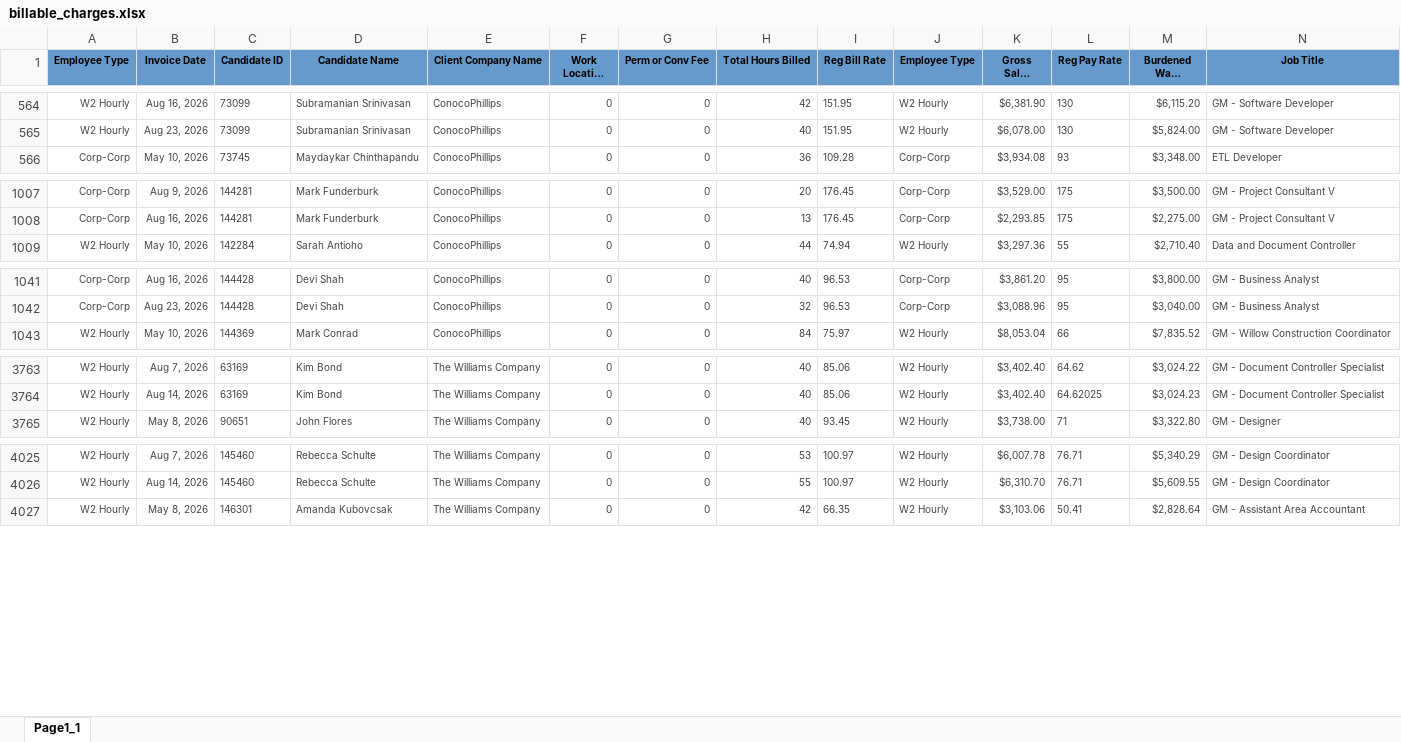
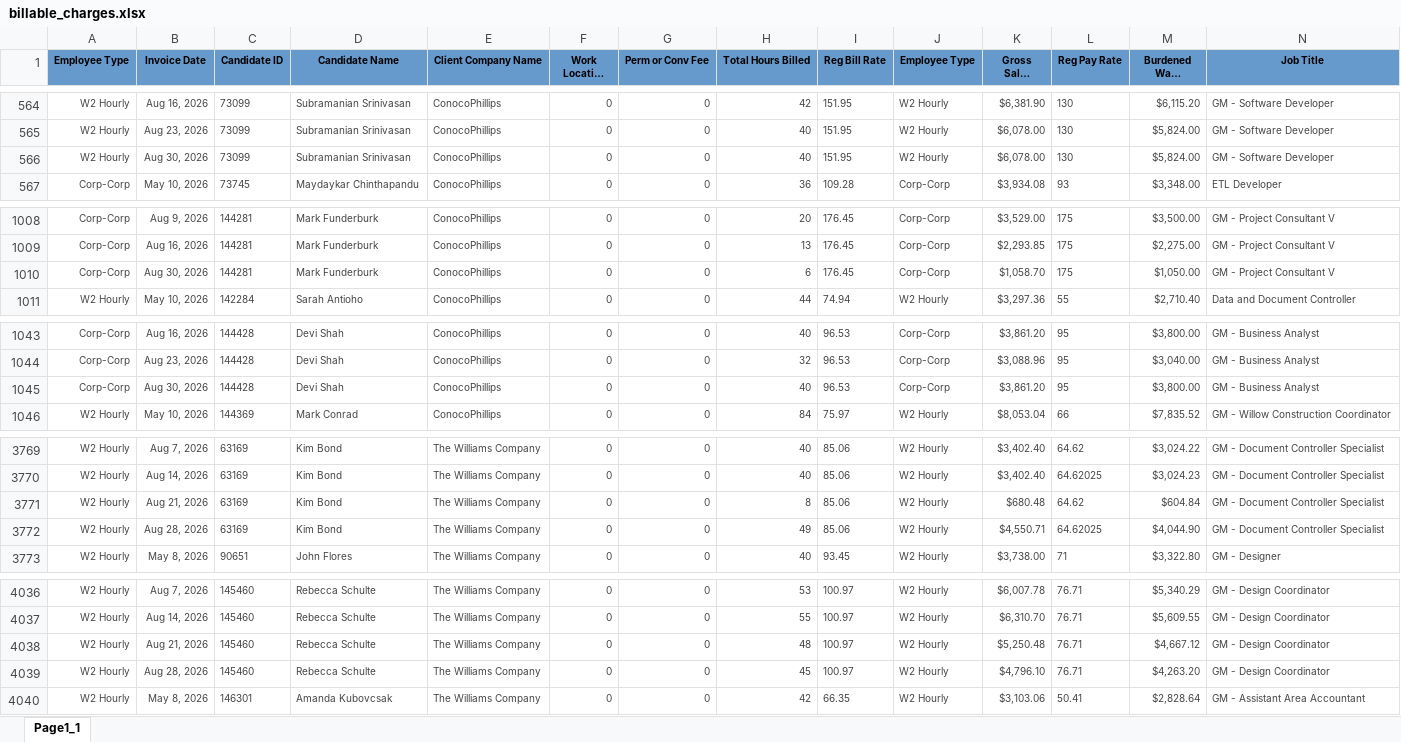
Before and after one commit to Pwilson37OTS/oaktree-invoice-reconciler, an Excel workbook: data/billable_charges.xlsx, sheet Page1_1, drawn as a sheet; only a part is shown, gaps mark what is left out; long unchanged cells end in …; values as stored, in another font and other column widths than the file's, no borders; rows hold the shown columns only; the diff covers the shown part only; the diff names each change by its address in the sheet, - before the commit and + after, or states it on an @@ line.

```diff
--- a/data/billable_charges.xlsx (sheet Page1_1)
+++ b/data/billable_charges.xlsx (sheet Page1_1)
+row 566: W2 Hourly | Aug 30, 2026 | 73099 | Subramanian Srinivasan | ConocoPhillips | 0 | 0 | 40 | 151.95 | W2 Hourly | $6,078.00 | 130 | $5,824.00 | GM - Software Developer
+row 1010: Corp-Corp | Aug 30, 2026 | 144281 | Mark Funderburk | ConocoPhillips | 0 | 0 | 6 | 176.45 | Corp-Corp | $1,058.70 | 175 | $1,050.00 | GM - Project Consultant V
+row 1045: Corp-Corp | Aug 30, 2026 | 144428 | Devi Shah | ConocoPhillips | 0 | 0 | 40 | 96.53 | Corp-Corp | $3,861.20 | 95 | $3,800.00 | GM - Business Analyst
+row 3771: W2 Hourly | Aug 21, 2026 | 63169 | Kim Bond | The Williams Company | 0 | 0 | 8 | 85.06 | W2 Hourly | $680.48 | 64.62 | $604.84 | GM - Document Controller Specialist
+row 3772: W2 Hourly | Aug 28, 2026 | 63169 | Kim Bond | The Williams Company | 0 | 0 | 49 | 85.06 | W2 Hourly | $4,550.71 | 64.62025 | $4,044.90 | GM - Document Controller Specialist
+row 4038: W2 Hourly | Aug 21, 2026 | 145460 | Rebecca Schulte | The Williams Company | 0 | 0 | 48 | 100.97 | W2 Hourly | $5,250.48 | 76.71 | $4,667.12 | GM - Design Coordinator
+row 4039: W2 Hourly | Aug 28, 2026 | 145460 | Rebecca Schulte | The Williams Company | 0 | 0 | 45 | 100.97 | W2 Hourly | $4,796.10 | 76.71 | $4,263.20 | GM - Design Coordinator
```
Also changed, not shown: 7 added rows and 22 edited cells elsewhere in this sheet, data/audit_rev_cts.xlsx, data/audit_rev_ots.xlsx, 1 other file.
